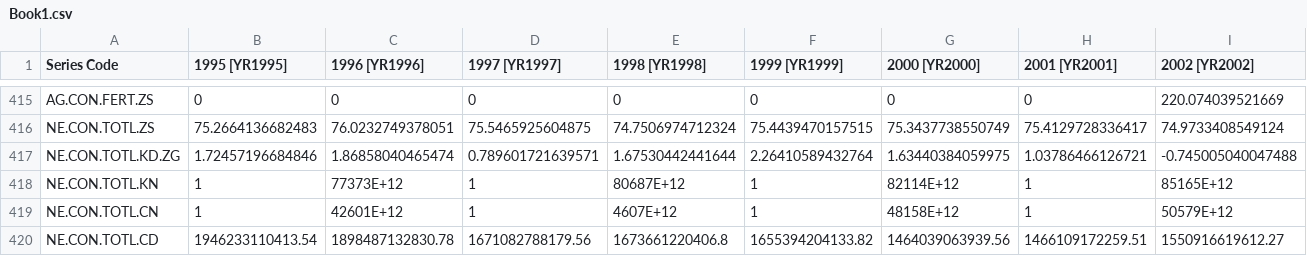
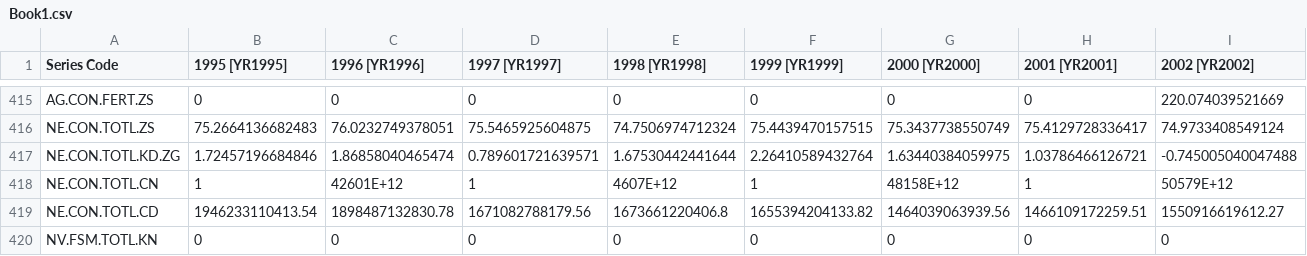
Before and after one commit to RichardBlackEye/ComputacaoemNuvem2, a CSV file: machinelearning/seraqueedesta/Book1.csv, drawn as a sheet; only a part is shown, gaps mark what is left out; the shorter side is filled out with more unchanged rows; rows hold the shown columns only; the diff names each change by its address in the sheet, - before the commit and + after, or states it on an @@ line.

Commit message:
Update Book1.csv

```diff
--- a/machinelearning/seraqueedesta/Book1.csv
+++ b/machinelearning/seraqueedesta/Book1.csv
-row 418: NE.CON.TOTL.KN | 1 | 77373E+12 | 1 | 80687E+12 | 1 | 82114E+12 | 1 | 85165E+12
```
